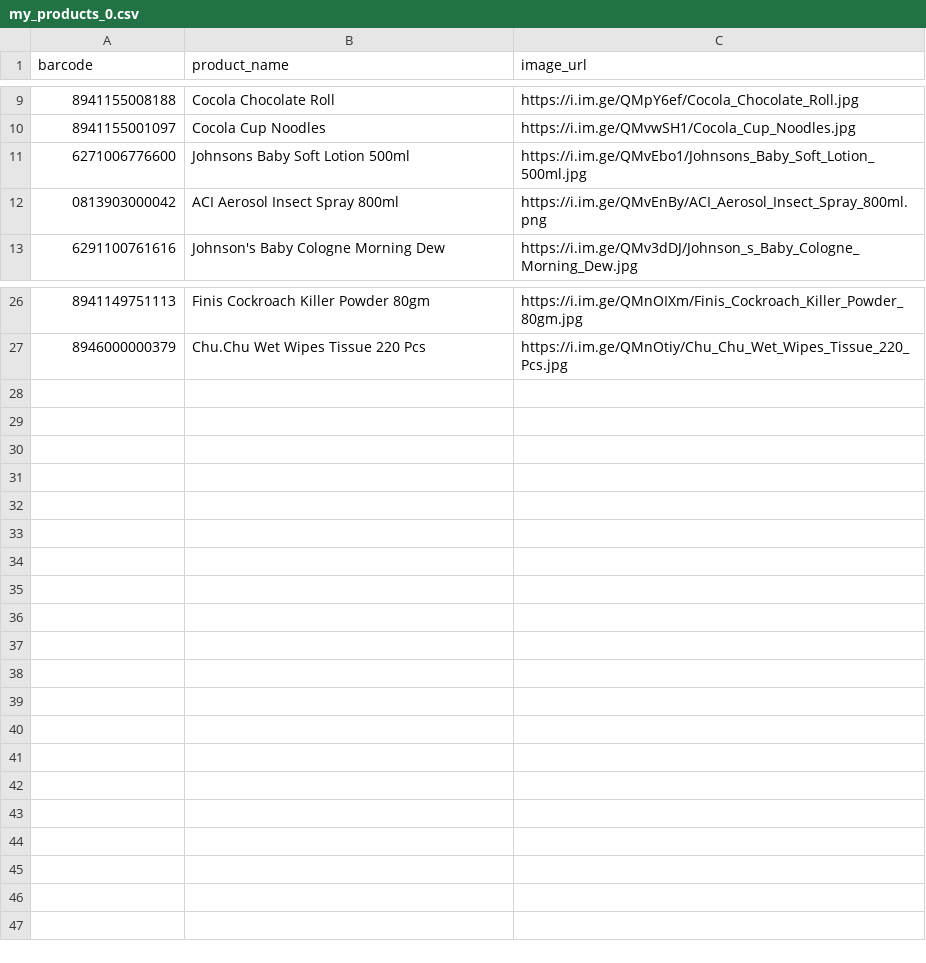
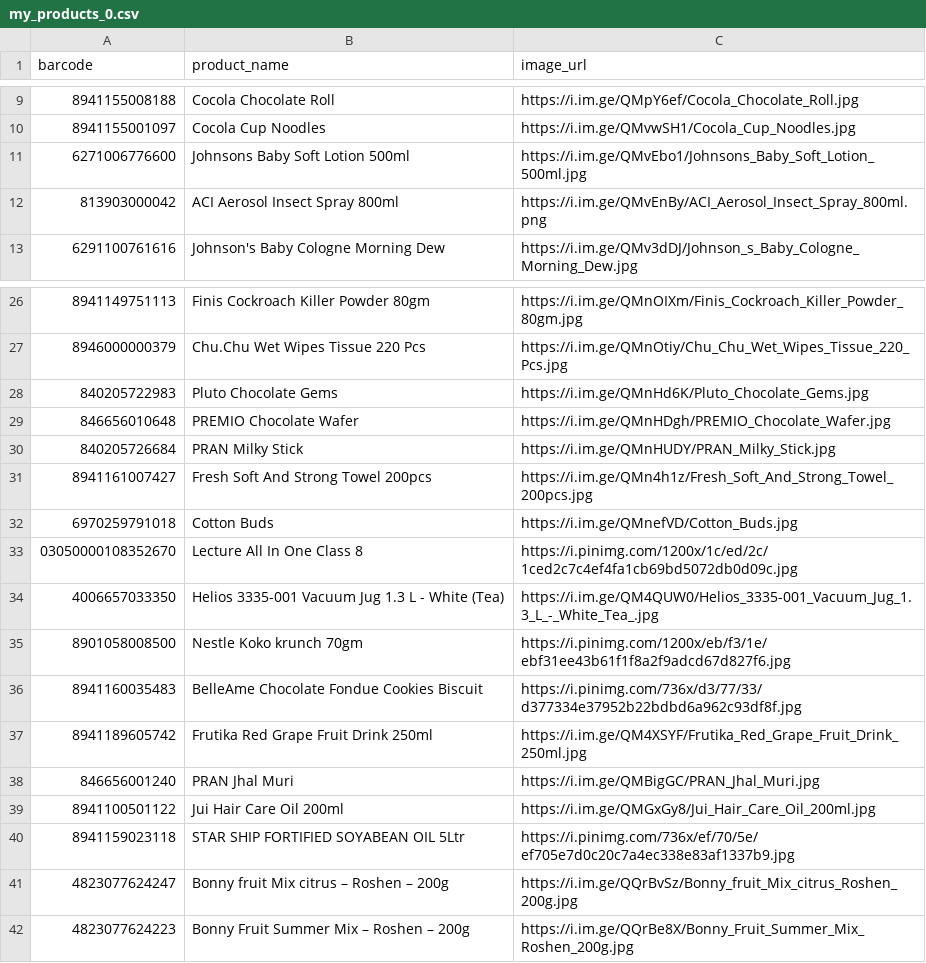
Before and after one commit to NRXQuantum/barcode-server, a CSV file: barcode_data/my_products_0.csv, drawn as a sheet; only a part is shown, gaps mark what is left out.

```diff
--- a/barcode_data/my_products_0.csv
+++ b/barcode_data/my_products_0.csv
@@ -11,3 +11,3 @@ barcode,product_name,image_url
 6271006776600,Johnsons Baby Soft Lotion 500ml,https://i.im.ge/QMvEbo1/Johnsons_Baby_Soft_Lotion_500ml.jpg
-0813903000042,ACI Aerosol Insect Spray 800ml,https://i.im.ge/QMvEnBy/ACI_Aerosol_Insect_Spray_800ml.png
+813903000042,ACI Aerosol Insect Spray 800ml,https://i.im.ge/QMvEnBy/ACI_Aerosol_Insect_Spray_800ml.png
 6291100761616,Johnson's Baby Cologne Morning Dew,https://i.im.ge/QMv3dDJ/Johnson_s_Baby_Cologne_Morning_Dew.jpg
@@ -27 +27,16 @@ barcode,product_name,image_url
 8946000000379,Chu.Chu Wet Wipes Tissue 220 Pcs,https://i.im.ge/QMnOtiy/Chu_Chu_Wet_Wipes_Tissue_220_Pcs.jpg
+840205722983,Pluto Chocolate Gems,https://i.im.ge/QMnHd6K/Pluto_Chocolate_Gems.jpg
+846656010648,PREMIO Chocolate Wafer,https://i.im.ge/QMnHDgh/PREMIO_Chocolate_Wafer.jpg
+840205726684,PRAN Milky Stick,https://i.im.ge/QMnHUDY/PRAN_Milky_Stick.jpg
+8941161007427,Fresh Soft And Strong Towel 200pcs,https://i.im.ge/QMn4h1z/Fresh_Soft_And_Strong_Towel_200pcs.jpg
+6970259791018,Cotton Buds,https://i.im.ge/QMnefVD/Cotton_Buds.jpg
+03050000108352670,Lecture All In One Class 8,https://i.pinimg.com/1200x/1c/ed/2c/1ced2c7c4ef4fa1cb69bd5072db0d09c.jpg
+4006657033350,Helios 3335-001 Vacuum Jug 1.3 L - White (Tea),https://i.im.ge/QM4QUW0/Helios_3335-001_Vacuum_Jug_1.3_L_-_White_Tea_.jpg
+8901058008500,Nestle Koko krunch 70gm,https://i.pinimg.com/1200x/eb/f3/1e/ebf31ee43b61f1f8a2f9adcd67d827f6.jpg
+8941160035483,BelleAme Chocolate Fondue Cookies Biscuit,https://i.pinimg.com/736x/d3/77/33/d377334e37952b22bdbd6a962c93df8f.jpg
+8941189605742,Frutika Red Grape Fruit Drink 250ml,https://i.im.ge/QM4XSYF/Frutika_Red_Grape_Fruit_Drink_250ml.jpg
+846656001240,PRAN Jhal Muri,https://i.im.ge/QMBigGC/PRAN_Jhal_Muri.jpg
+8941100501122,Jui Hair Care Oil 200ml,https://i.im.ge/QMGxGy8/Jui_Hair_Care_Oil_200ml.jpg
+8941159023118,STAR SHIP FORTIFIED SOYABEAN OIL 5Ltr,https://i.pinimg.com/736x/ef/70/5e/ef705e7d0c20c7a4ec338e83af1337b9.jpg
+4823077624247,Bonny fruit Mix citrus – Roshen – 200g,https://i.im.ge/QQrBvSz/Bonny_fruit_Mix_citrus_Roshen_200g.jpg
+4823077624223,Bonny Fruit Summer Mix – Roshen – 200g,https://i.im.ge/QQrBe8X/Bonny_Fruit_Summer_Mix_Roshen_200g.jpg
```
Also changed, not shown: 1 other file.
